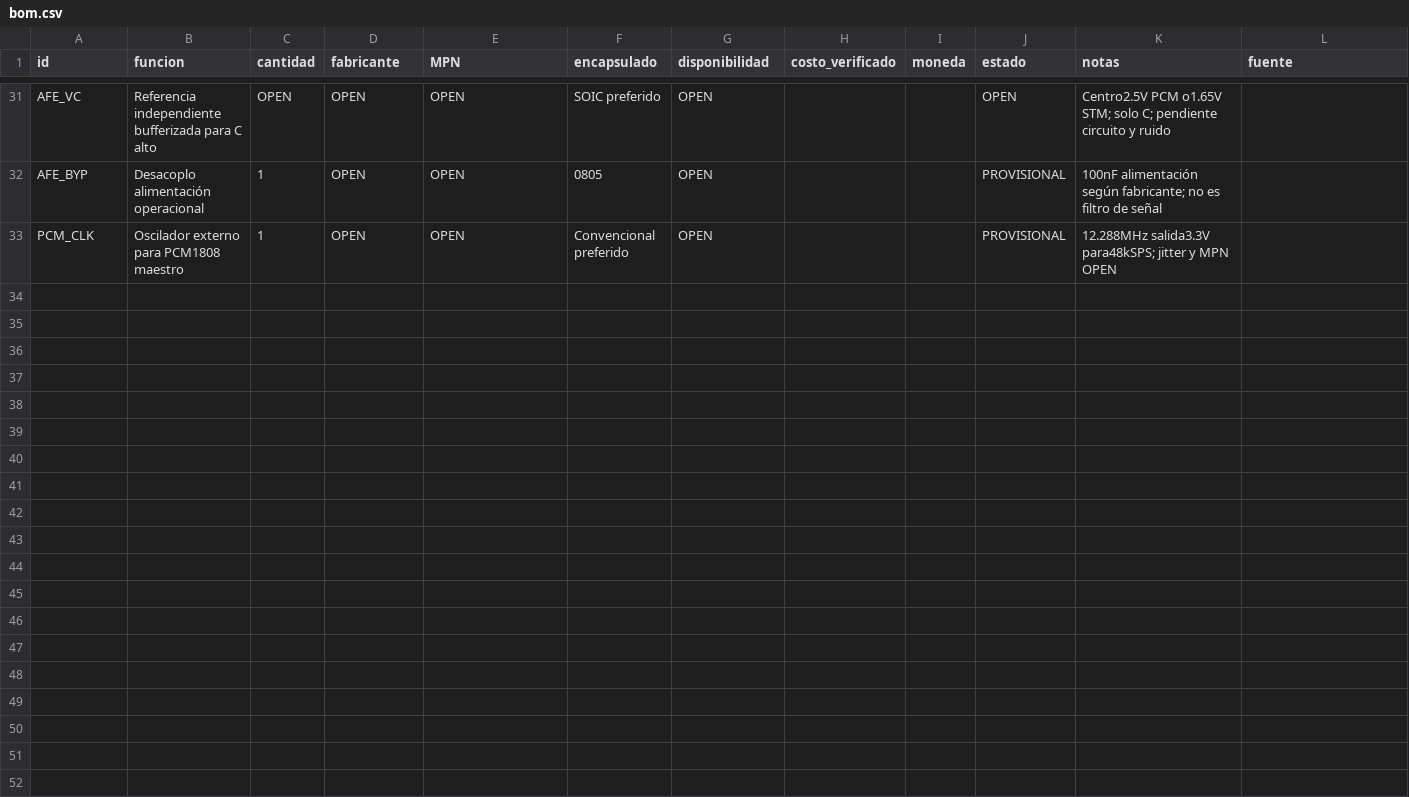
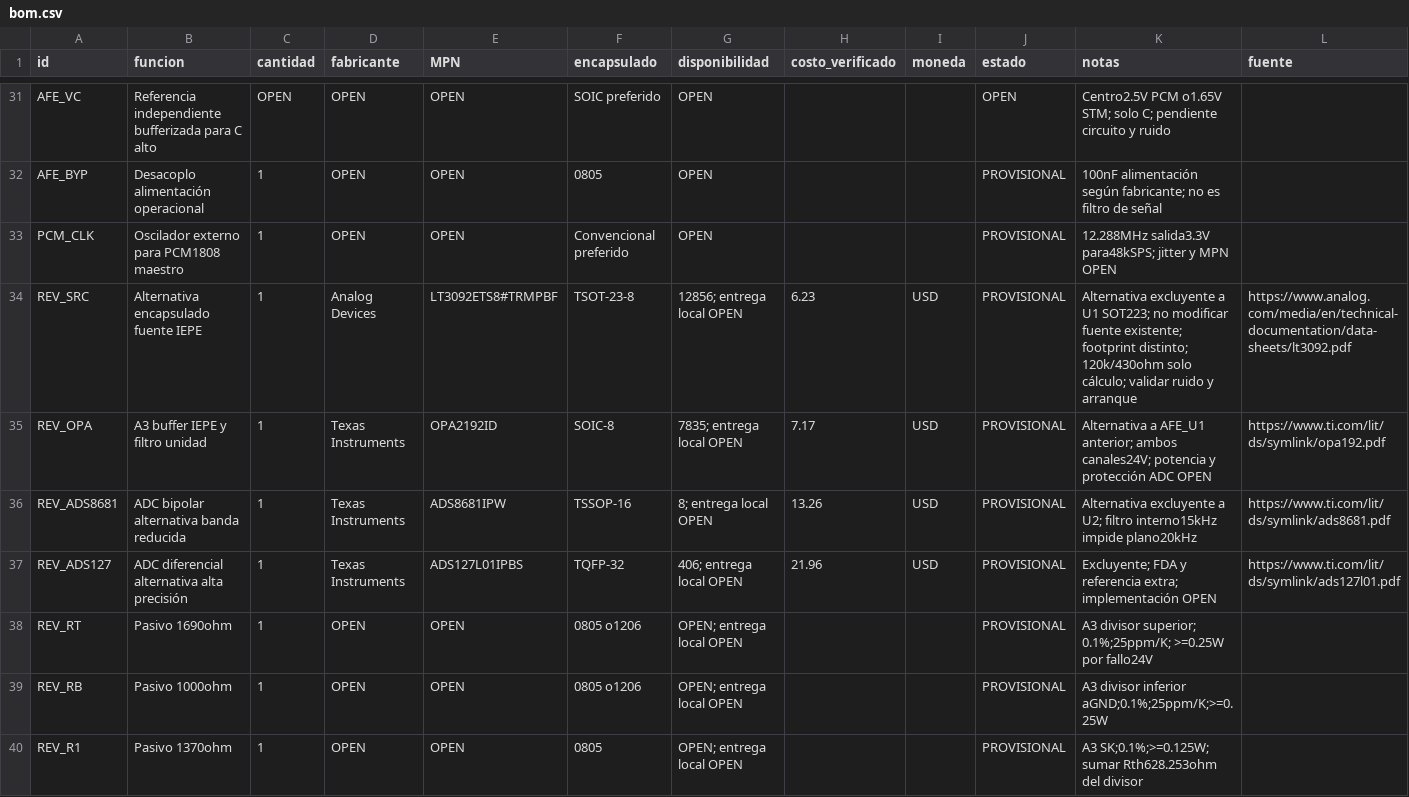
Before and after one commit to anhenaobe/Sonometro, a CSV file: hardware/bom.csv, drawn as a sheet; only a part is shown, gaps mark what is left out; the diff covers the shown part only.

```diff
--- a/hardware/bom.csv
+++ b/hardware/bom.csv
@@ -33 +33,8 @@ AFE_BYP,Desacoplo alimentación operacional,1,OPEN,OPEN,0805,OPEN,,,PROVISIONAL,
 PCM_CLK,Oscilador externo para PCM1808 maestro,1,OPEN,OPEN,Convencional preferido,OPEN,,,PROVISIONAL,12.288MHz salida3.3V para48kSPS; jitter y MPN OPEN,
+REV_SRC,Alternativa encapsulado fuente IEPE,1,Analog Devices,LT3092ETS8#TRMPBF,TSOT-23-8,12856; entrega local OPEN,6.23,USD,PROVISIONAL,Alternativa excluyente a U1 SOT223; no modificar fuente existente; footprint distinto; 120k/430ohm solo cálculo; validar ruido y arranque,https://www.analog.com/media/en/technical-documentation/data-sheets/lt3092.pdf
+REV_OPA,A3 buffer IEPE y filtro unidad,1,Texas Instruments,OPA2192ID,SOIC-8,7835; entrega local OPEN,7.17,USD,PROVISIONAL,Alternativa a AFE_U1 anterior; ambos canales24V; potencia y protección ADC OPEN,https://www.ti.com/lit/ds/symlink/opa192.pdf
+REV_ADS8681,ADC bipolar alternativa banda reducida,1,Texas Instruments,ADS8681IPW,TSSOP-16,8; entrega local OPEN,13.26,USD,PROVISIONAL,Alternativa excluyente a U2; filtro interno15kHz impide plano20kHz,https://www.ti.com/lit/ds/symlink/ads8681.pdf
+REV_ADS127,ADC diferencial alternativa alta precisión,1,Texas Instruments,ADS127L01IPBS,TQFP-32,406; entrega local OPEN,21.96,USD,PROVISIONAL,Excluyente; FDA y referencia extra; implementación OPEN,https://www.ti.com/lit/ds/symlink/ads127l01.pdf
+REV_RT,Pasivo 1690ohm,1,OPEN,OPEN,0805 o1206,OPEN; entrega local OPEN,,,PROVISIONAL,A3 divisor superior; 0.1%;25ppm/K; >=0.25W por fallo24V,
+REV_RB,Pasivo 1000ohm,1,OPEN,OPEN,0805 o1206,OPEN; entrega local OPEN,,,PROVISIONAL,A3 divisor inferior aGND;0.1%;25ppm/K;>=0.25W,
+REV_R1,Pasivo 1370ohm,1,OPEN,OPEN,0805,OPEN; entrega local OPEN,,,PROVISIONAL,A3 SK;0.1%;>=0.125W; sumar Rth628.253ohm del divisor,
```
Also changed, not shown: 6 added rows and 18 edited cells elsewhere in this file, 12 other files.
